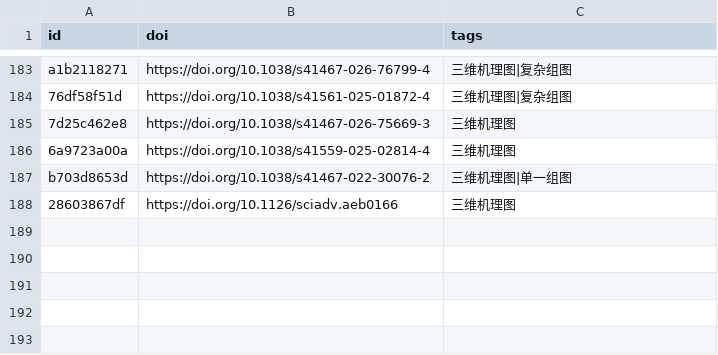
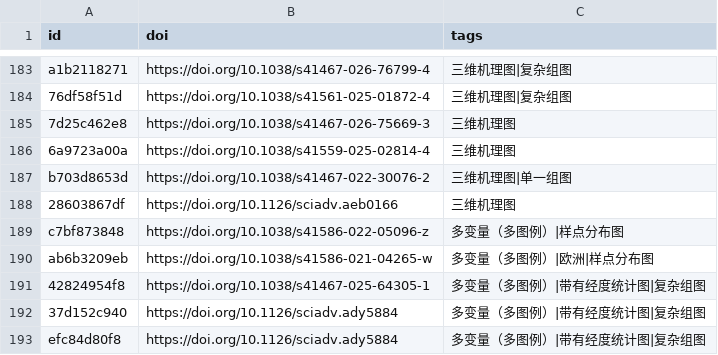
Before and after one commit to zbhgis/GeoSciPlot, a CSV file: meta/titles.csv, drawn as a sheet; only a part is shown, gaps mark what is left out; the diff names each change by its address in the sheet, - before the commit and + after, or states it on an @@ line.

```diff
--- a/meta/titles.csv
+++ b/meta/titles.csv
+row 189: c7bf873848 | https://doi.org/10.1038/s41586-022-05096-z | 多变量（多图例）|样点分布图
+row 190: ab6b3209eb | https://doi.org/10.1038/s41586-021-04265-w | 多变量（多图例）|欧洲|样点分布图
+row 191: 42824954f8 | https://doi.org/10.1038/s41467-025-64305-1 | 多变量（多图例）|带有经度统计图|复杂组图
+row 192: 37d152c940 | https://doi.org/10.1126/sciadv.ady5884 | 多变量（多图例）|带有经度统计图|复杂组图
+row 193: efc84d80f8 | https://doi.org/10.1126/sciadv.ady5884 | 多变量（多图例）|带有经度统计图|复杂组图
```
Also changed, not shown: 11 other files.
